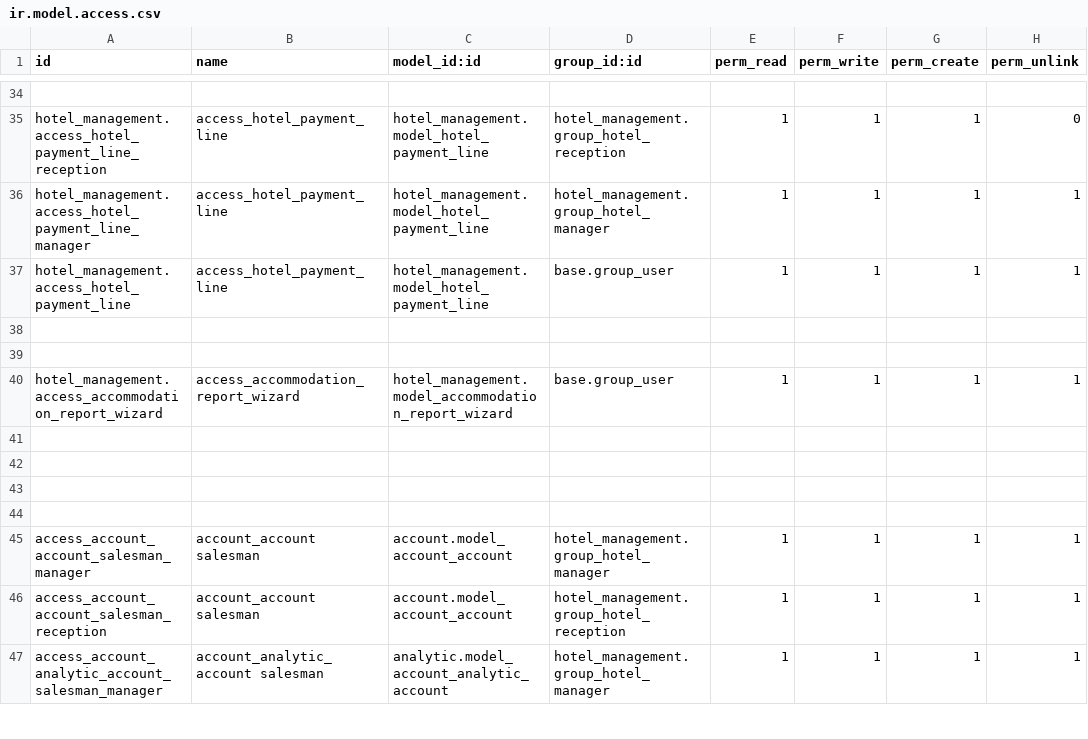
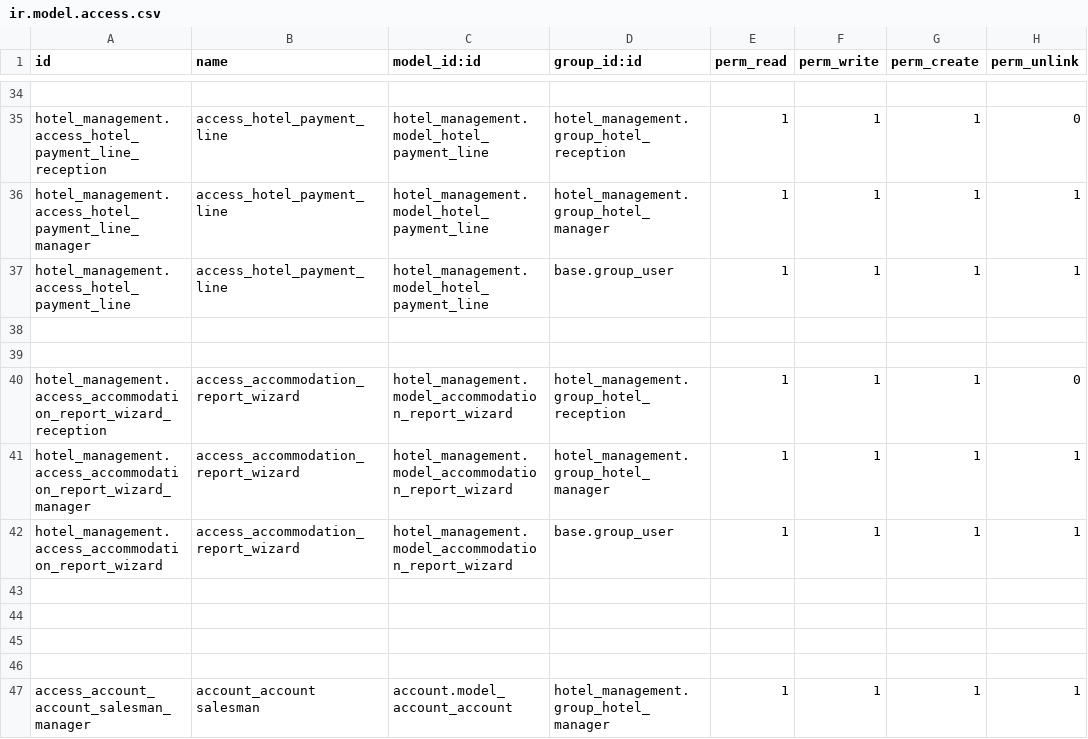
Before and after one commit to PRASUDHI/odoo_hotel_management, a CSV file: hotel_management/security/ir.model.access.csv, drawn as a sheet; only a part is shown, gaps mark what is left out; the shorter side is filled out with more unchanged rows.

```diff
--- a/hotel_management/security/ir.model.access.csv
+++ b/hotel_management/security/ir.model.access.csv
@@ -39,2 +39,4 @@ hotel_management.access_hotel_payment_line,access_hotel_payment_line,hotel_manag
 
+hotel_management.access_accommodation_report_wizard_reception,access_accommodation_report_wizard,hotel_management.model_accommodation_report_wizard,hotel_management.group_hotel_reception,1,1,1,0
+hotel_management.access_accommodation_report_wizard_manager,access_accommodation_report_wizard,hotel_management.model_accommodation_report_wizard,hotel_management.group_hotel_manager,1,1,1,1
 hotel_management.access_accommodation_report_wizard,access_accommodation_report_wizard,hotel_management.model_accommodation_report_wizard,base.group_user,1,1,1,1
```
Also changed, not shown: 7 other files.
